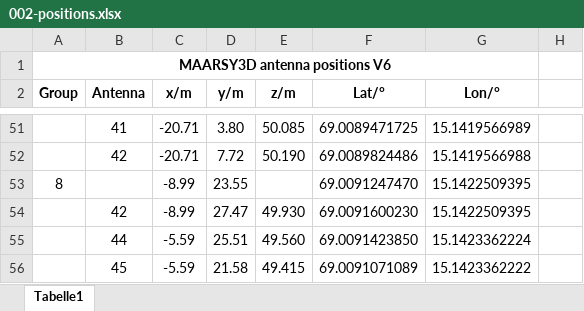
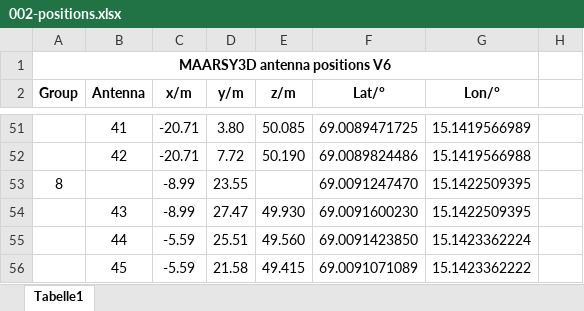
Before and after one commit to jvierine/maarsy3d_lofar, an Excel workbook: memos/002-positions.xlsx, sheet Tabelle1, drawn as a sheet; only a part is shown, gaps mark what is left out; values as stored, in another font and other column widths than the file's, no borders; the diff names each change by its address in the sheet, - before the commit and + after, or states it on an @@ line.

```diff
--- a/memos/002-positions.xlsx (sheet Tabelle1)
+++ b/memos/002-positions.xlsx (sheet Tabelle1)
-B54 (Antenna): 42
+B54 (Antenna): 43
```
Also changed, not shown: 1 other file.
